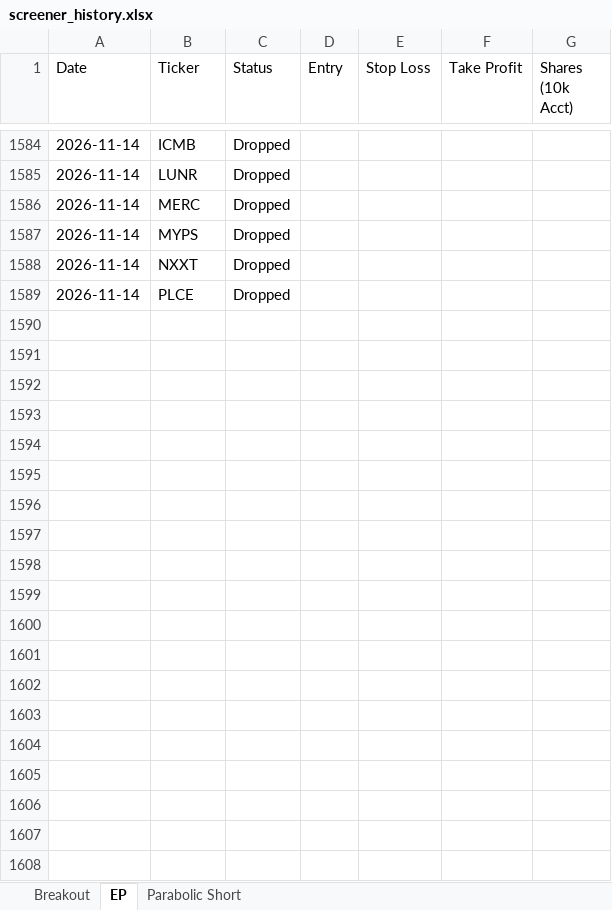
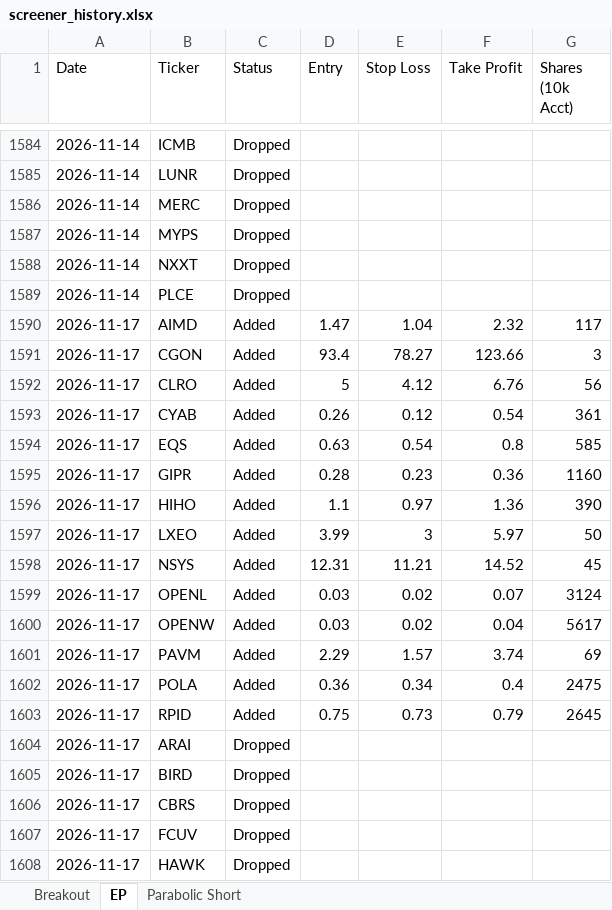
Before and after one commit to petarpanchev-lgtm/bug-free-umbrella, an Excel workbook: screener_history.xlsx, sheet EP, drawn as a sheet; only a part is shown, gaps mark what is left out; values as stored, in another font and other column widths than the file's, no borders; the diff covers the shown part only; the diff names each change by its address in the sheet, - before the commit and + after, or states it on an @@ line.

```diff
--- a/screener_history.xlsx (sheet EP)
+++ b/screener_history.xlsx (sheet EP)
+row 1590: 2026-11-17 | AIMD | Added | 1.47 | 1.04 | 2.32 | 117
+row 1591: 2026-11-17 | CGON | Added | 93.4 | 78.27 | 123.66 | 3
+row 1592: 2026-11-17 | CLRO | Added | 5 | 4.12 | 6.76 | 56
+row 1593: 2026-11-17 | CYAB | Added | 0.26 | 0.12 | 0.54 | 361
+row 1594: 2026-11-17 | EQS | Added | 0.63 | 0.54 | 0.8 | 585
+row 1595: 2026-11-17 | GIPR | Added | 0.28 | 0.23 | 0.36 | 1160
+row 1596: 2026-11-17 | HIHO | Added | 1.1 | 0.97 | 1.36 | 390
+row 1597: 2026-11-17 | LXEO | Added | 3.99 | 3 | 5.97 | 50
+row 1598: 2026-11-17 | NSYS | Added | 12.31 | 11.21 | 14.52 | 45
+row 1599: 2026-11-17 | OPENL | Added | 0.03 | 0.02 | 0.07 | 3124
+row 1600: 2026-11-17 | OPENW | Added | 0.03 | 0.02 | 0.04 | 5617
+row 1601: 2026-11-17 | PAVM | Added | 2.29 | 1.57 | 3.74 | 69
+row 1602: 2026-11-17 | POLA | Added | 0.36 | 0.34 | 0.4 | 2475
+row 1603: 2026-11-17 | RPID | Added | 0.75 | 0.73 | 0.79 | 2645
+row 1604: 2026-11-17 | ARAI | Dropped
+row 1605: 2026-11-17 | BIRD | Dropped
+row 1606: 2026-11-17 | CBRS | Dropped
+row 1607: 2026-11-17 | FCUV | Dropped
+row 1608: 2026-11-17 | HAWK | Dropped
```
Also changed, not shown: 13 added rows elsewhere in this sheet, sheet Breakout.
